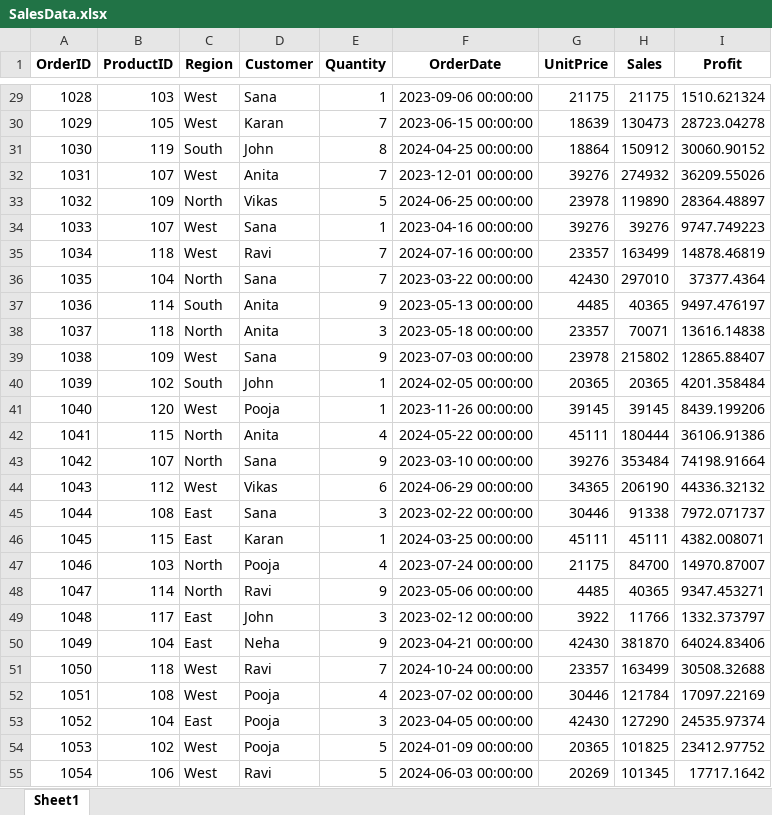
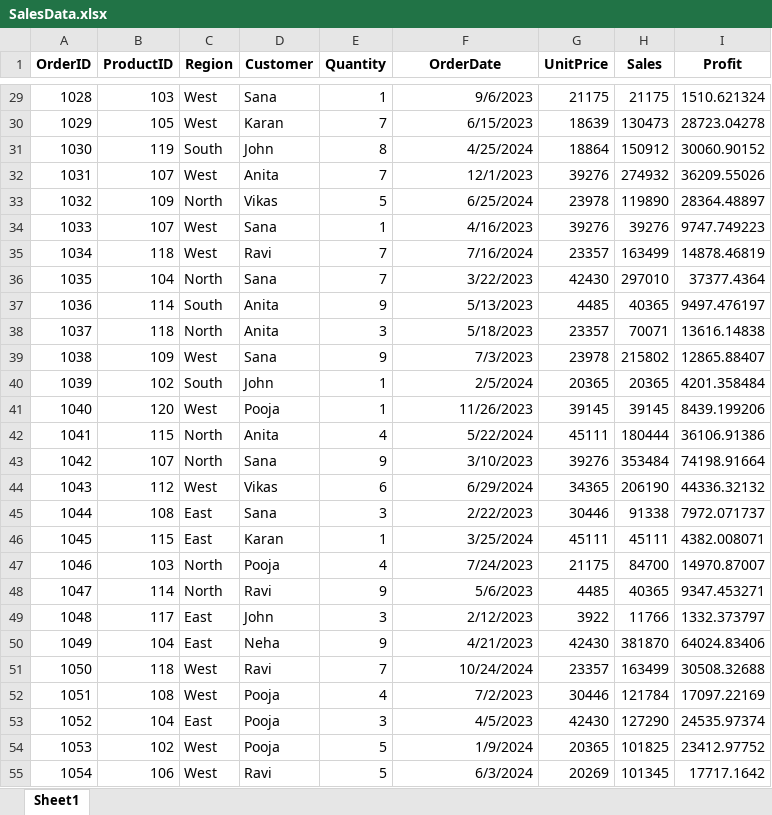
Before and after one commit to Chetan-Frameboxx/DA_12pm, an Excel workbook: Excel/PowerPivot/SalesData.xlsx, sheet Sheet1, drawn as a sheet; only a part is shown, gaps mark what is left out; values as stored, in another font and other column widths than the file's, no borders; the diff covers the shown part only; the diff names each change by its address in the sheet, - before the commit and + after, or states it on an @@ line.

```diff
--- a/Excel/PowerPivot/SalesData.xlsx (sheet Sheet1)
+++ b/Excel/PowerPivot/SalesData.xlsx (sheet Sheet1)
-F29 (OrderDate): 2023-09-06 00:00:00
+F29 (OrderDate): 9/6/2023
-F30 (OrderDate): 2023-06-15 00:00:00
+F30 (OrderDate): 6/15/2023
-F31 (OrderDate): 2024-04-25 00:00:00
+F31 (OrderDate): 4/25/2024
-F32 (OrderDate): 2023-12-01 00:00:00
+F32 (OrderDate): 12/1/2023
-F33 (OrderDate): 2024-06-25 00:00:00
+F33 (OrderDate): 6/25/2024
-F34 (OrderDate): 2023-04-16 00:00:00
+F34 (OrderDate): 4/16/2023
-F35 (OrderDate): 2024-07-16 00:00:00
+F35 (OrderDate): 7/16/2024
-F36 (OrderDate): 2023-03-22 00:00:00
+F36 (OrderDate): 3/22/2023
-F37 (OrderDate): 2023-05-13 00:00:00
+F37 (OrderDate): 5/13/2023
-F38 (OrderDate): 2023-05-18 00:00:00
+F38 (OrderDate): 5/18/2023
-F39 (OrderDate): 2023-07-03 00:00:00
+F39 (OrderDate): 7/3/2023
-F40 (OrderDate): 2024-02-05 00:00:00
+F40 (OrderDate): 2/5/2024
-F41 (OrderDate): 2023-11-26 00:00:00
+F41 (OrderDate): 11/26/2023
-F42 (OrderDate): 2024-05-22 00:00:00
+F42 (OrderDate): 5/22/2024
-F43 (OrderDate): 2023-03-10 00:00:00
+F43 (OrderDate): 3/10/2023
-F44 (OrderDate): 2024-06-29 00:00:00
+F44 (OrderDate): 6/29/2024
-F45 (OrderDate): 2023-02-22 00:00:00
+F45 (OrderDate): 2/22/2023
-F46 (OrderDate): 2024-03-25 00:00:00
+F46 (OrderDate): 3/25/2024
-F47 (OrderDate): 2023-07-24 00:00:00
+F47 (OrderDate): 7/24/2023
-F48 (OrderDate): 2023-05-06 00:00:00
+F48 (OrderDate): 5/6/2023
-F49 (OrderDate): 2023-02-12 00:00:00
+F49 (OrderDate): 2/12/2023
-F50 (OrderDate): 2023-04-21 00:00:00
+F50 (OrderDate): 4/21/2023
-F51 (OrderDate): 2024-10-24 00:00:00
+F51 (OrderDate): 10/24/2024
-F52 (OrderDate): 2023-07-02 00:00:00
+F52 (OrderDate): 7/2/2023
-F53 (OrderDate): 2023-04-05 00:00:00
+F53 (OrderDate): 4/5/2023
-F54 (OrderDate): 2024-01-09 00:00:00
+F54 (OrderDate): 1/9/2024
-F55 (OrderDate): 2024-06-03 00:00:00
+F55 (OrderDate): 6/3/2024
```
Also changed, not shown: 173 edited cells elsewhere in this sheet, 4 other files.
